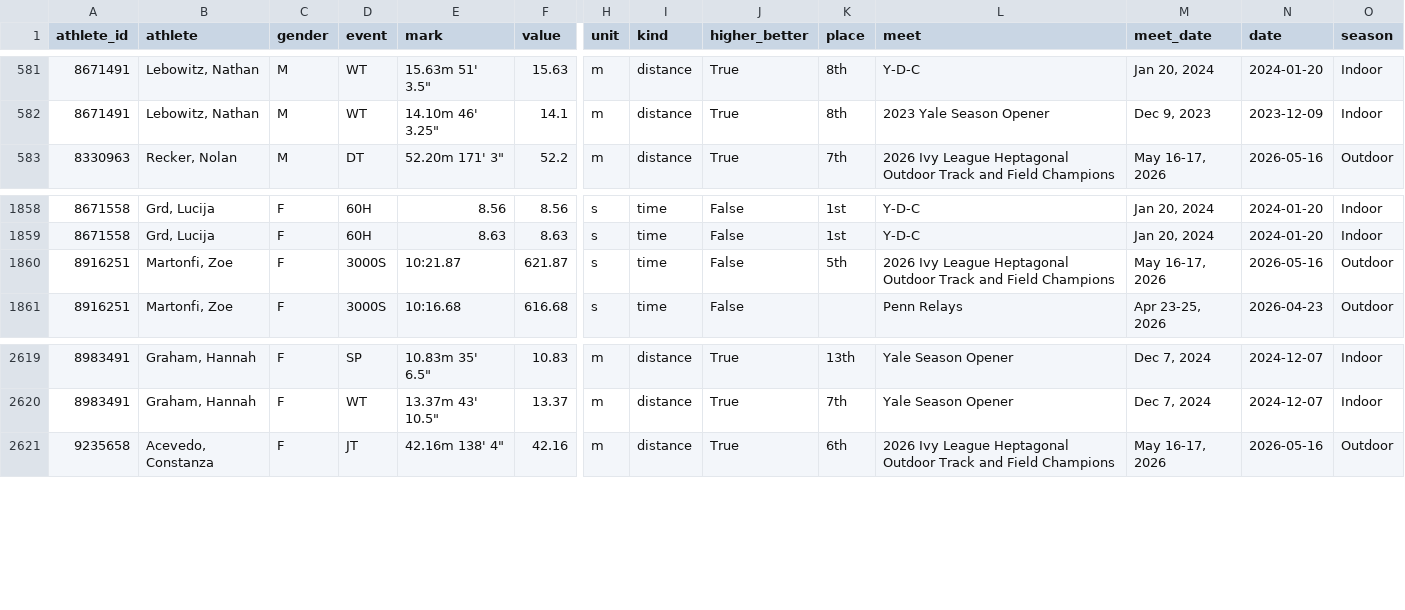
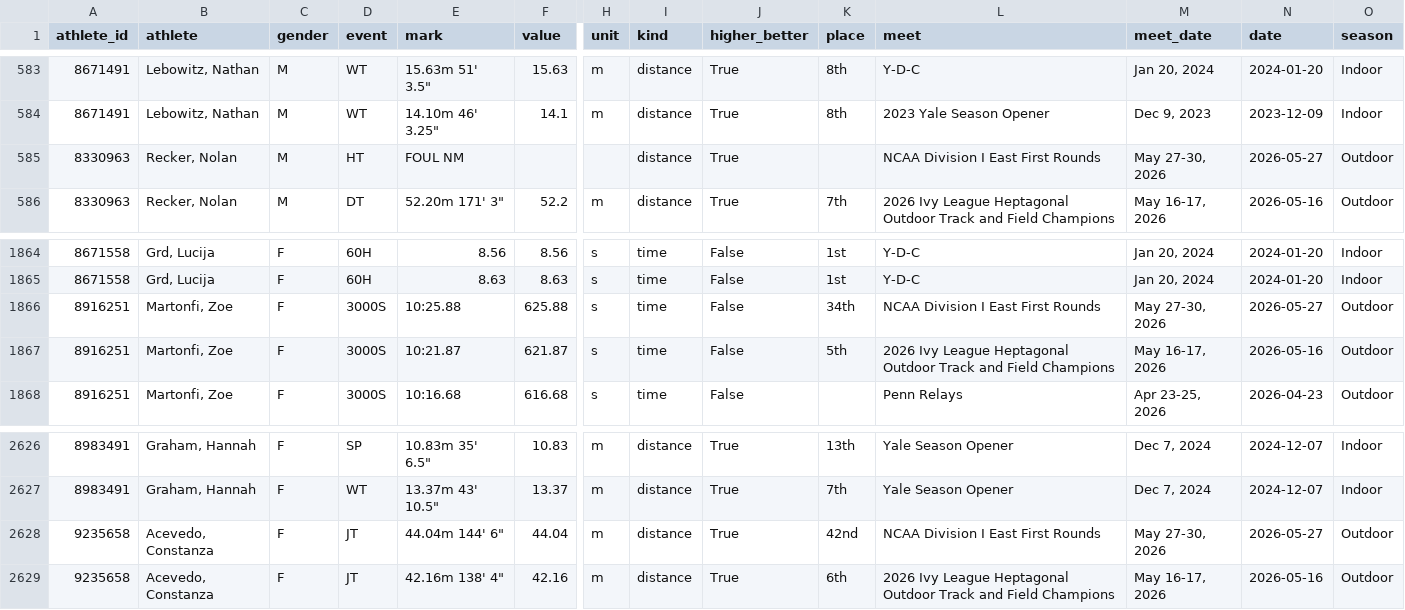
Before and after one commit to lucasmylon2/yale-tffrs-dashboard, a CSV file: data/results.csv, drawn as a sheet; only a part is shown, gaps mark what is left out; rows hold the shown columns only; the diff covers the shown part only; the diff names each change by its address in the sheet, - before the commit and + after, or states it on an @@ line.

```diff
--- a/data/results.csv
+++ b/data/results.csv
+row 585: 8330963 | Recker, Nolan | M | HT | FOUL NM |  |  | distance | True |  | NCAA Division I East First Rounds | May 27-30, 2026 | 2026-05-27 | Outdoor
+row 1866: 8916251 | Martonfi, Zoe | F | 3000S | 10:25.88 | 625.88 | s | time | False | 34th | NCAA Division I East First Rounds | May 27-30, 2026 | 2026-05-27 | Outdoor
+row 2628: 9235658 | Acevedo, Constanza | F | JT | 44.04m 144' 6" | 44.04 | m | distance | True | 42nd | NCAA Division I East First Rounds | May 27-30, 2026 | 2026-05-27 | Outdoor
```
Also changed, not shown: 5 added rows elsewhere in this file, data/prs.csv.
